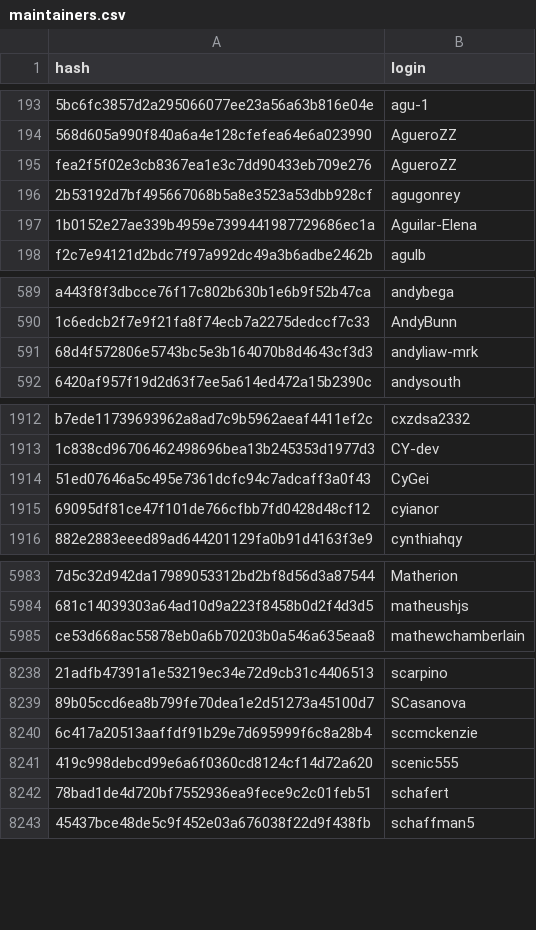
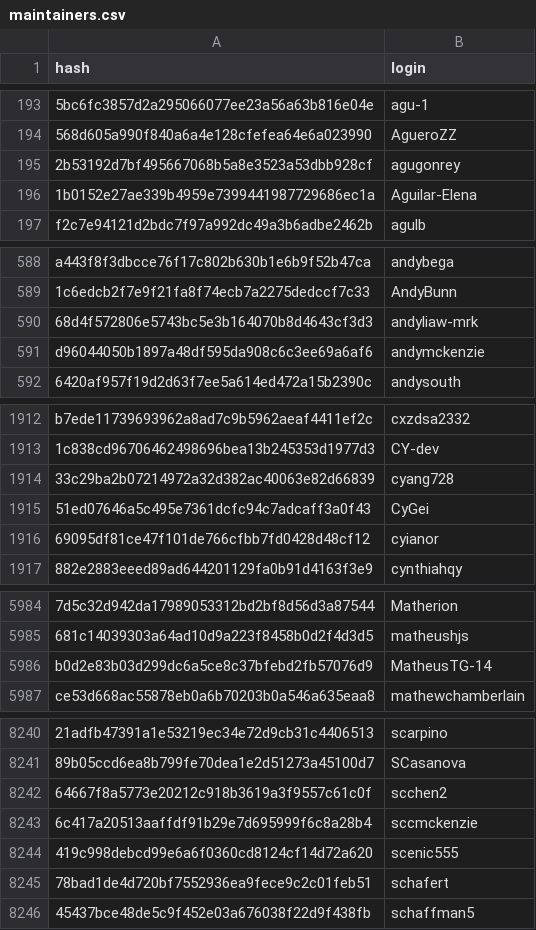
Before and after one commit to r-universe-org/cran-to-git, a CSV file: maintainers.csv, drawn as a sheet; only a part is shown, gaps mark what is left out; removed rows and columns are numbered as before the commit, all else as after; the diff names each change by its address in the sheet, - before the commit and + after, or states it on an @@ line.

```diff
--- a/maintainers.csv
+++ b/maintainers.csv
-row 195: fea2f5f02e3cb8367ea1e3c7dd90433eb709e276 | AgueroZZ
+row 591: d96044050b1897a48df595da908c6c3ee69a6af6 | andymckenzie
+row 1914: 33c29ba2b07214972a32d382ac40063e82d66839 | cyang728
+row 5986: b0d2e83b03d299dc6a5ce8c37bfebd2fb57076d9 | MatheusTG-14
+row 8242: 64667f8a5773e20212c918b3619a3f9557c61c0f | scchen2
```
